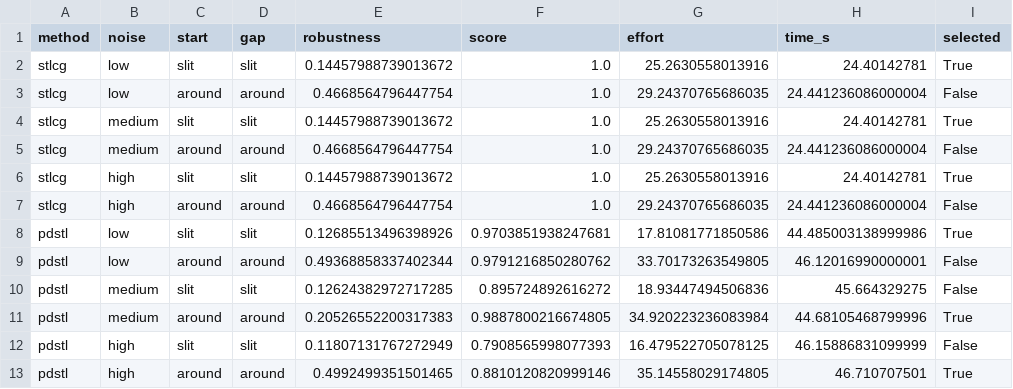
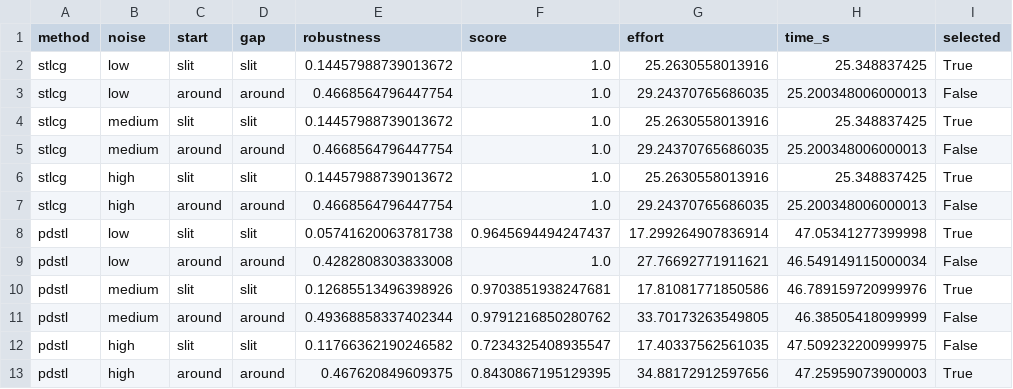
Before and after one commit to Bkdogbey/probabilistic-dstl, a CSV file: outputs/two_gap/candidates.csv, drawn as a sheet.

```diff
--- a/outputs/two_gap/candidates.csv
+++ b/outputs/two_gap/candidates.csv
@@ -1,13 +1,13 @@
 method,noise,start,gap,robustness,score,effort,time_s,selected
-stlcg,low,slit,slit,0.14457988739013672,1.0,25.2630558013916,24.40142781,True
-stlcg,low,around,around,0.4668564796447754,1.0,29.24370765686035,24.441236086000004,False
-stlcg,medium,slit,slit,0.14457988739013672,1.0,25.2630558013916,24.40142781,True
-stlcg,medium,around,around,0.4668564796447754,1.0,29.24370765686035,24.441236086000004,False
-stlcg,high,slit,slit,0.14457988739013672,1.0,25.2630558013916,24.40142781,True
-stlcg,high,around,around,0.4668564796447754,1.0,29.24370765686035,24.441236086000004,False
-pdstl,low,slit,slit,0.12685513496398926,0.9703851938247681,17.81081771850586,44.485003138999986,True
-pdstl,low,around,around,0.49368858337402344,0.9791216850280762,33.70173263549805,46.12016990000001,False
-pdstl,medium,slit,slit,0.12624382972717285,0.895724892616272,18.93447494506836,45.664329275,False
-pdstl,medium,around,around,0.20526552200317383,0.9887800216674805,34.920223236083984,44.68105468799996,True
-pdstl,high,slit,slit,0.11807131767272949,0.7908565998077393,16.479522705078125,46.15886831099999,False
-pdstl,high,around,around,0.4992499351501465,0.8810120820999146,35.14558029174805,46.710707501,True
+stlcg,low,slit,slit,0.14457988739013672,1.0,25.2630558013916,25.348837425,True
+stlcg,low,around,around,0.4668564796447754,1.0,29.24370765686035,25.200348006000013,False
+stlcg,medium,slit,slit,0.14457988739013672,1.0,25.2630558013916,25.348837425,True
+stlcg,medium,around,around,0.4668564796447754,1.0,29.24370765686035,25.200348006000013,False
+stlcg,high,slit,slit,0.14457988739013672,1.0,25.2630558013916,25.348837425,True
+stlcg,high,around,around,0.4668564796447754,1.0,29.24370765686035,25.200348006000013,False
+pdstl,low,slit,slit,0.05741620063781738,0.9645694494247437,17.299264907836914,47.05341277399998,True
+pdstl,low,around,around,0.4282808303833008,1.0,27.76692771911621,46.549149115000034,False
+pdstl,medium,slit,slit,0.12685513496398926,0.9703851938247681,17.81081771850586,46.789159720999976,True
+pdstl,medium,around,around,0.49368858337402344,0.9791216850280762,33.70173263549805,46.38505418099999,False
+pdstl,high,slit,slit,0.11766362190246582,0.7234325408935547,17.40337562561035,47.509232200999975,False
+pdstl,high,around,around,0.467620849609375,0.8430867195129395,34.88172912597656,47.25959073900003,True
```
Also changed, not shown: outputs/two_gap/selected.csv, outputs/two_gap/table.csv, 5 other files.
